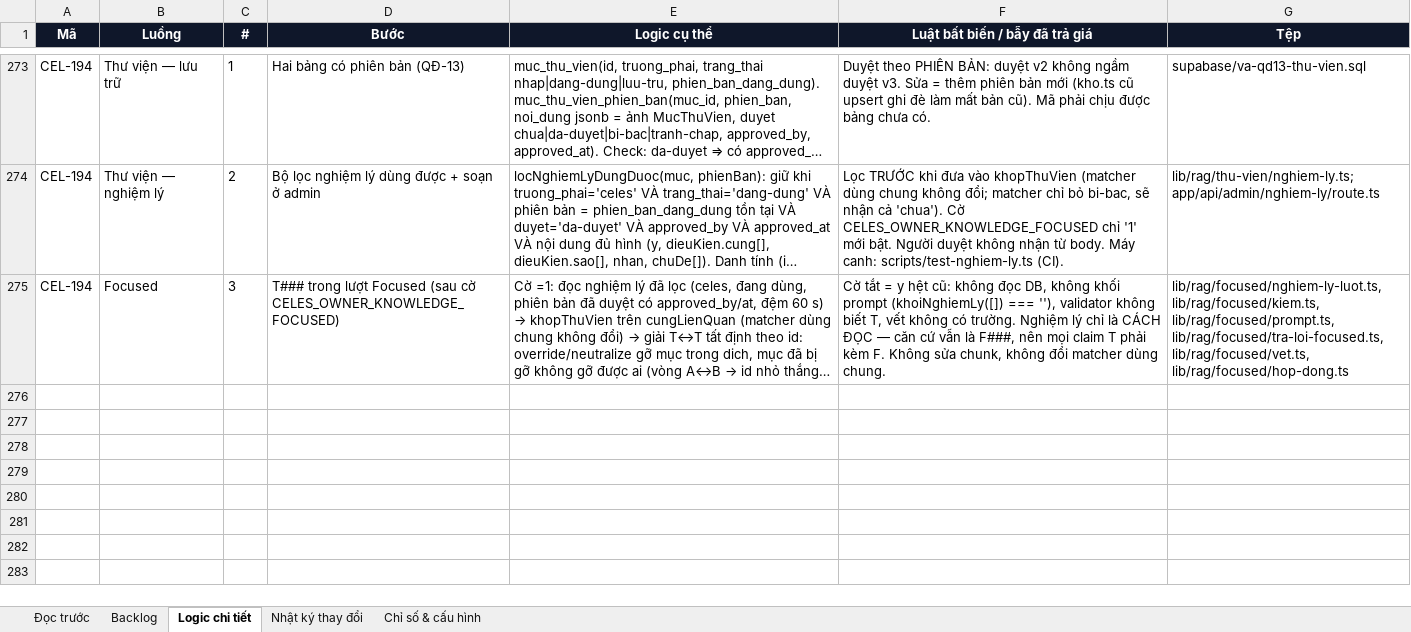
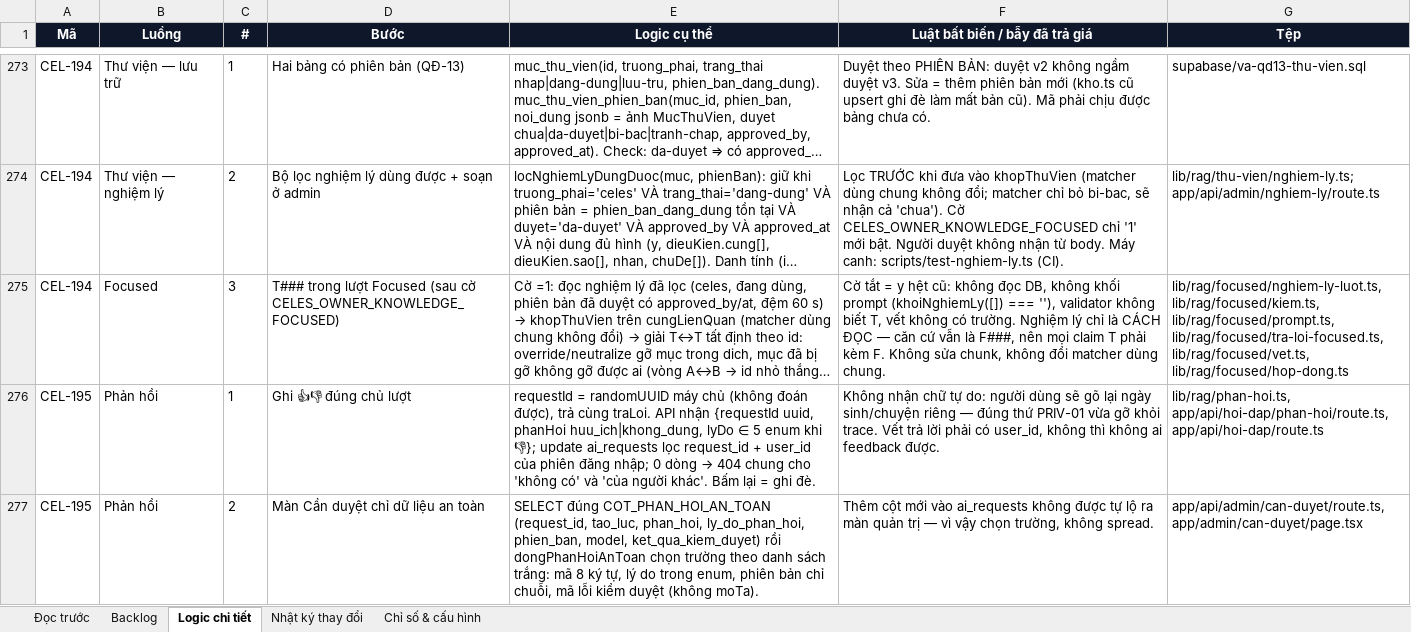
Before and after one commit to Hieuzz05/Celestia-tuvi, an Excel workbook: PRODUCT-BACKLOG.xlsx, sheet Logic chi tiết, drawn as a sheet; only a part is shown, gaps mark what is left out; long unchanged cells end in …; values as stored, in another font and other column widths than the file's, no borders; the diff names each change by its address in the sheet, - before the commit and + after, or states it on an @@ line.

```diff
--- a/PRODUCT-BACKLOG.xlsx (sheet Logic chi tiết)
+++ b/PRODUCT-BACKLOG.xlsx (sheet Logic chi tiết)
+row 276: CEL-195 | Phản hồi | 1 | Ghi 👍👎 đúng chủ lượt | requestId = randomUUID máy chủ (không đoán được), trả cùng traLoi. API nhận {requestId uuid, phanHoi huu_ich|khong_dung, lyDo ∈ 5 enum khi 👎}; update ai_requests lọc request_id + user_id của phiên đăng nhập; 0 dòng → 404 chung cho 'không có' và 'của người khác'. Bấm lại = ghi đè. | Không nhận chữ tự do: người dùng sẽ gõ lại ngày sinh/chuyện riêng — đúng thứ PRIV-01 vừa gỡ khỏi trace. Vết trả lời phải có user_id, không thì không ai feedback được. | lib/rag/phan-hoi.ts, app/api/hoi-dap/phan-hoi/route.ts, app/api/hoi-dap/route.ts
+row 277: CEL-195 | Phản hồi | 2 | Màn Cần duyệt chỉ dữ liệu an toàn | SELECT đúng COT_PHAN_HOI_AN_TOAN (request_id, tao_luc, phan_hoi, ly_do_phan_hoi, phien_ban, model, ket_qua_kiem_duyet) rồi dongPhanHoiAnToan chọn trường theo danh sách trắng: mã 8 ký tự, lý do trong enum, phiên bản chỉ chuỗi, mã lỗi kiểm duyệt (không moTa). | Thêm cột mới vào ai_requests không được tự lộ ra màn quản trị — vì vậy chọn trường, không spread. | app/api/admin/can-duyet/route.ts, app/admin/can-duyet/page.tsx
```
Also changed, not shown: sheet Backlog, sheet Nhật ký thay đổi, 15 other files.
